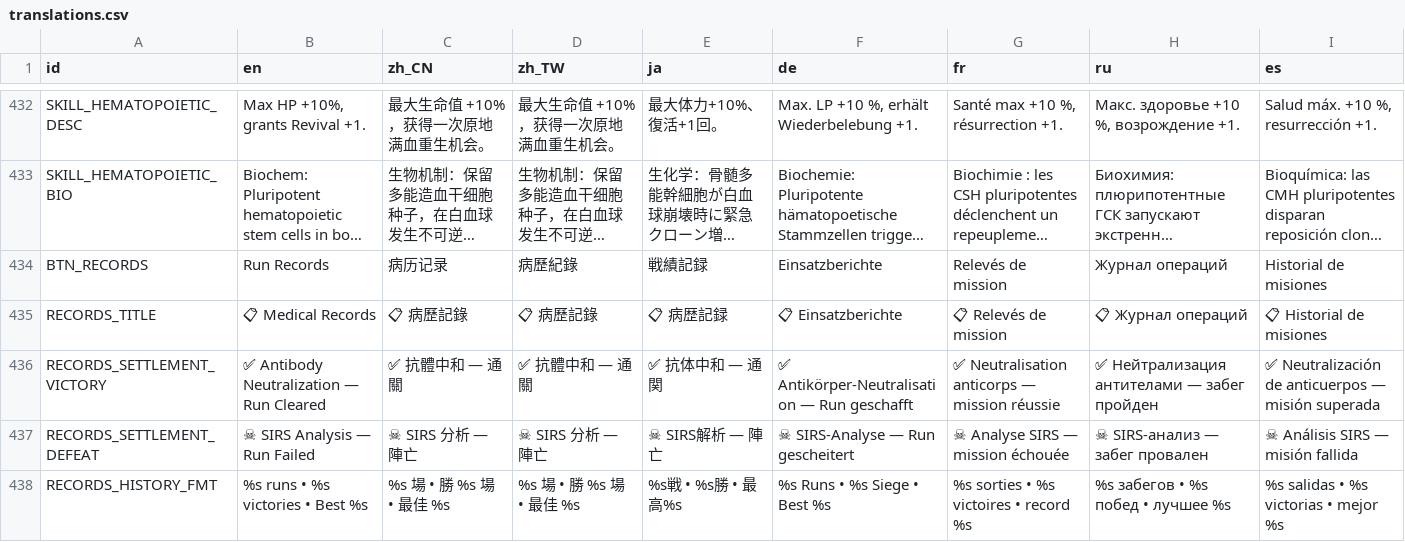
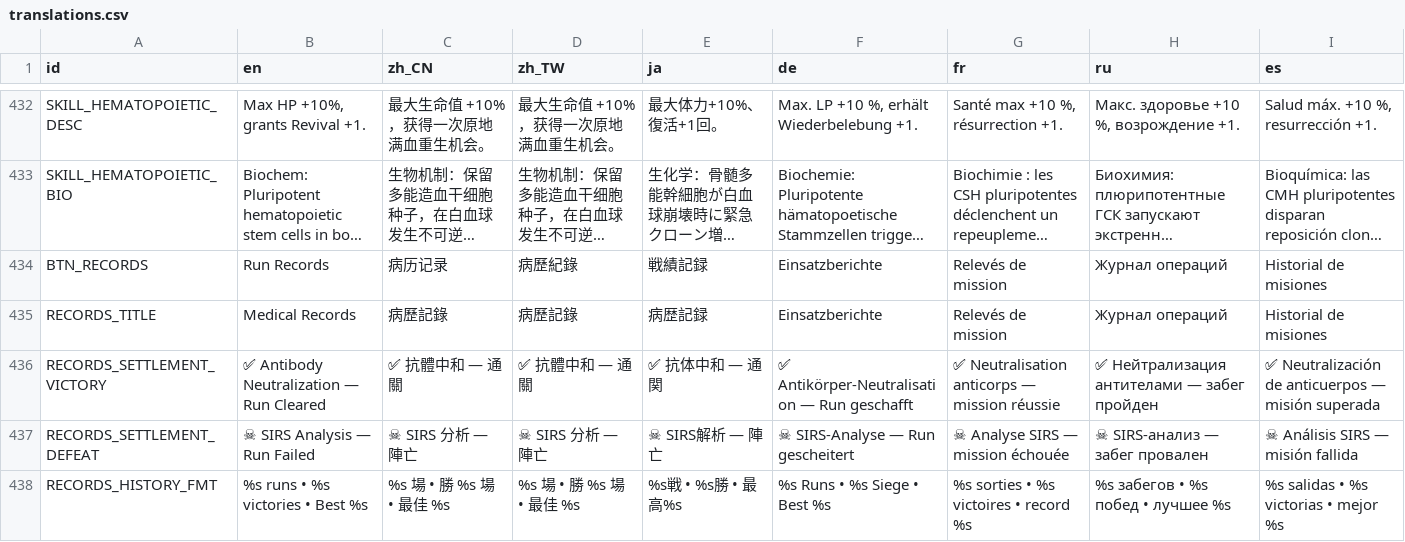
Before and after one commit to skyrocket-qy/Phagocyte, a CSV file: assets/translations/translations.csv, drawn as a sheet; only a part is shown, gaps mark what is left out; long unchanged cells end in …; the diff names each change by its address in the sheet, - before the commit and + after, or states it on an @@ line.

```diff
--- a/assets/translations/translations.csv
+++ b/assets/translations/translations.csv
-B435 (en): 📋 Medical Records
+B435 (en): Medical Records
-C435 (zh_CN): 📋 病歷記錄
+C435 (zh_CN): 病歷記錄
-D435 (zh_TW): 📋 病歷記錄
+D435 (zh_TW): 病歷記錄
-E435 (ja): 📋 病歴記録
+E435 (ja): 病歴記録
-F435 (de): 📋 Einsatzberichte
+F435 (de): Einsatzberichte
-G435 (fr): 📋 Relevés de mission
+G435 (fr): Relevés de mission
-H435 (ru): 📋 Журнал операций
+H435 (ru): Журнал операций
-I435 (es): 📋 Historial de misiones
+I435 (es): Historial de misiones
```
Also changed, not shown: 10 other files.
